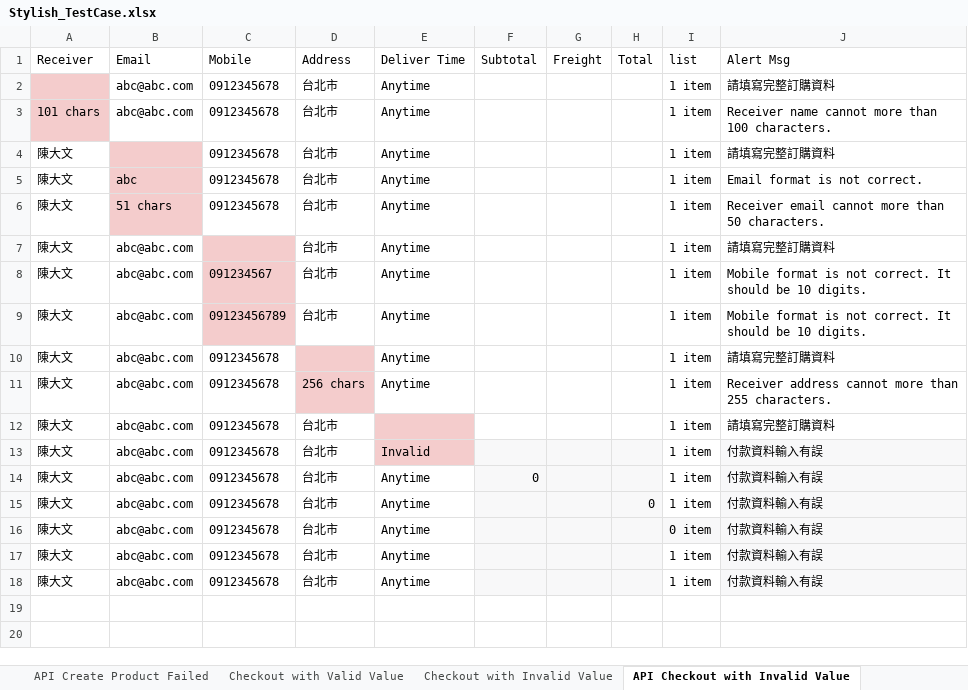
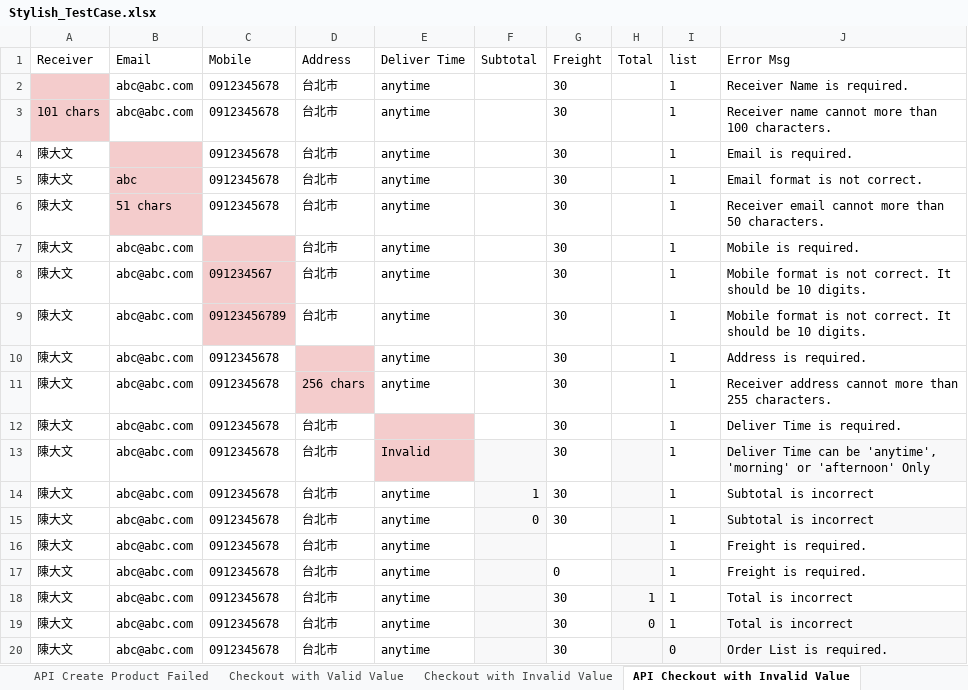
Before and after one commit to tsaitzu01/Automation-Test-with-GitHub-Actions, an Excel workbook: test_data/Stylish_TestCase.xlsx, sheet API Checkout with Invalid Value, drawn as a sheet; values as stored, in another font and other column widths than the file's, no borders; addresses are those after the commit; the diff names each change by its address in the sheet, - before the commit and + after, or states it on an @@ line.

Commit message:
Add: API Test for Order API

```diff
--- a/test_data/Stylish_TestCase.xlsx (sheet API Checkout with Invalid Value)
+++ b/test_data/Stylish_TestCase.xlsx (sheet API Checkout with Invalid Value)
-J1: Alert Msg
+J1: Error Msg
-E2:E11 (Deliver Time): Anytime
+E2:E11 (Deliver Time): anytime
-G2:G13 (Freight): (empty)
+G2:G13 (Freight): 30
-I2:I13 (list): 1 item
+I2:I13 (list): 1
-J2 (Error Msg): 請填寫完整訂購資料
+J2 (Error Msg): Receiver Name is required.
-J4 (Error Msg): 請填寫完整訂購資料
+J4 (Error Msg): Email is required.
-J7 (Error Msg): 請填寫完整訂購資料
+J7 (Error Msg): Mobile is required.
-J10 (Error Msg): 請填寫完整訂購資料
+J10 (Error Msg): Address is required.
-J12 (Error Msg): 請填寫完整訂購資料
+J12 (Error Msg): Deliver Time is required.
-G13 fill: #F8F8F9
+G13 fill: none
-J13 (Error Msg): 付款資料輸入有誤
+J13 (Error Msg): Deliver Time can be 'anytime', 'morning' or 'afternoon' Only
+row 14: 陳大文 | abc@abc.com | 0912345678 | 台北市 | anytime | 1 | 30 |  | 1 | Subtotal is incorrect
-E15:E18 (Deliver Time): Anytime
+E15:E18 (Deliver Time): anytime
-G15 (Freight): (empty)
+G15 (Freight): 30
-G15:G18 fill: #F8F8F9
+G15:G18 fill: none
-I15:I16 (list): 1 item
+I15:I16 (list): 1
-J15 (Error Msg): 付款資料輸入有誤
+J15 (Error Msg): Subtotal is incorrect
-H16 (Total): 0
+H16 (Total): (empty)
-J16:J17 (Error Msg): 付款資料輸入有誤
+J16:J17 (Error Msg): Freight is required.
-J16 fill: #F8F8F9
+J16 fill: none
-G17 (Freight): (empty)
+G17 (Freight): 0
-I17 (list): 0 item
+I17 (list): 1
-I17:J17 fill: #F8F8F9
+I17:J17 fill: none
-G18 (Freight): (empty)
+G18 (Freight): 30
-H18 (Total): (empty)
+H18 (Total): 1
-I18 (list): 1 item
+I18 (list): 1
-J18 (Error Msg): 付款資料輸入有誤
+J18 (Error Msg): Total is incorrect
-J18 fill: #F8F8F9
+J18 fill: none
+row 19: 陳大文 | abc@abc.com | 0912345678 | 台北市 | anytime |  | 30 | 0 | 1 | Total is incorrect
-E20 (Deliver Time): Anytime
+E20 (Deliver Time): anytime
-G20 (Freight): (empty)
+G20 (Freight): 30
-G20 fill: #F8F8F9
+G20 fill: none
-I20 (list): 1 item
+I20 (list): 0
-I20 fill: none
+I20 fill: #F8F8F9
-J20 (Error Msg): 付款資料輸入有誤
+J20 (Error Msg): Order List is required.
```
Also changed, not shown: 8 other files.
